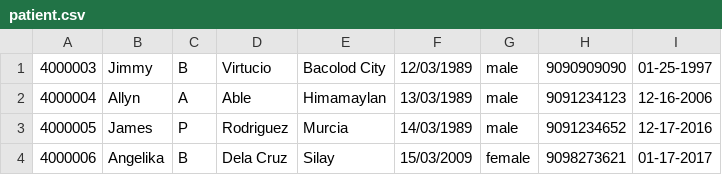
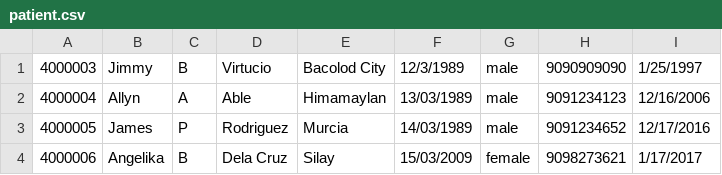
Before and after one commit to icable24/prcbbmis, a CSV file: Files/patient.csv, drawn as a sheet.

```diff
--- a/Files/patient.csv
+++ b/Files/patient.csv
@@ -1,4 +1,4 @@
-4000003,Jimmy ,B,Virtucio,Bacolod City ,12/03/1989,male,9090909090,01-25-1997
-4000004,Allyn,A,Able,Himamaylan,13/03/1989,male,9091234123,12-16-2006
-4000005,James,P, Rodriguez,Murcia,14/03/1989,male,9091234652,12-17-2016
-4000006,Angelika ,B,Dela Cruz,Silay,15/03/2009,female,9098273621,01-17-2017
+4000003,Jimmy ,B,Virtucio,Bacolod City ,12/3/1989,male,9090909090,1/25/1997
+4000004,Allyn,A,Able,Himamaylan,13/03/1989,male,9091234123,12/16/2006
+4000005,James,P, Rodriguez,Murcia,14/03/1989,male,9091234652,12/17/2016
+4000006,Angelika ,B,Dela Cruz,Silay,15/03/2009,female,9098273621,1/17/2017
```
Also changed, not shown: 13 other files.
